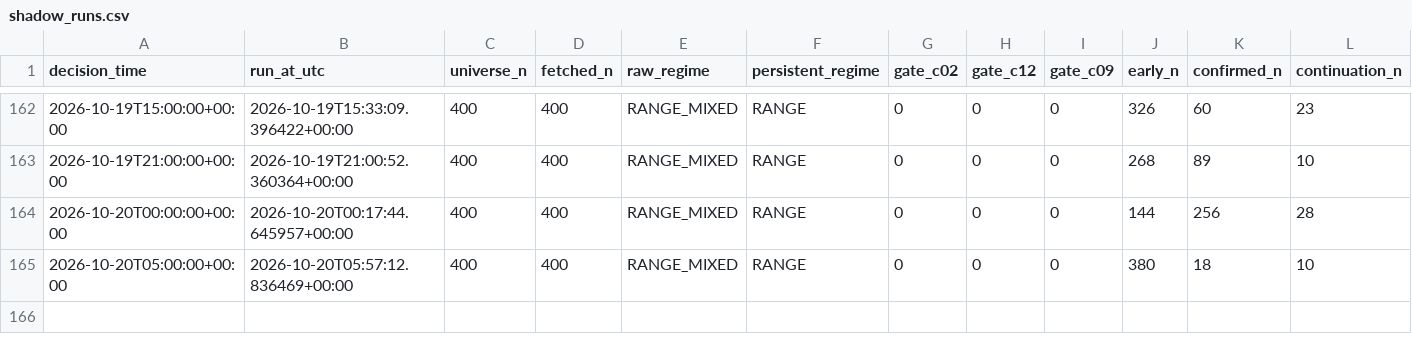
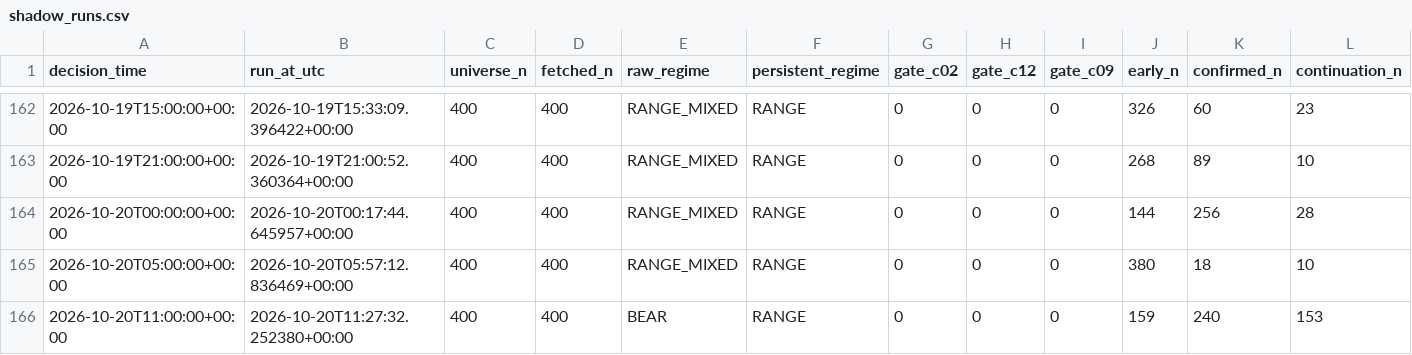
Before and after one commit to Brkzgrc/Botum_LAB, a CSV file: gpt/Multi-Timeframe-Independent-Evidence/data/stage4/shadow_runs.csv, drawn as a sheet; only a part is shown, gaps mark what is left out; rows hold the shown columns only; the diff names each change by its address in the sheet, - before the commit and + after, or states it on an @@ line.

Commit message:
gpt stage4: forward state update [skip ci]

```diff
--- a/gpt/Multi-Timeframe-Independent-Evidence/data/stage4/shadow_runs.csv
+++ b/gpt/Multi-Timeframe-Independent-Evidence/data/stage4/shadow_runs.csv
+row 166: 2026-10-20T11:00:00+00:00 | 2026-10-20T11:27:32.252380+00:00 | 400 | 400 | BEAR | RANGE | 0 | 0 | 0 | 159 | 240 | 153
```
Also changed, not shown: 2 other files.
